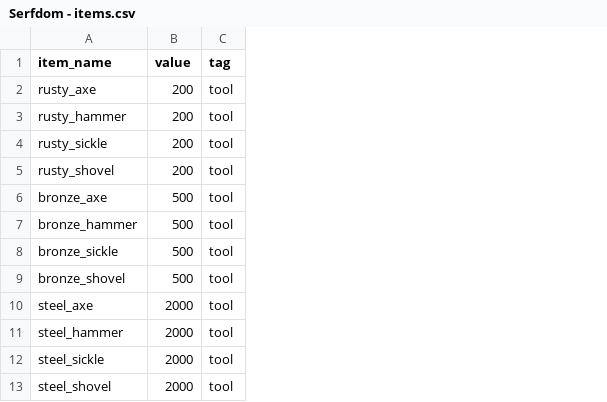
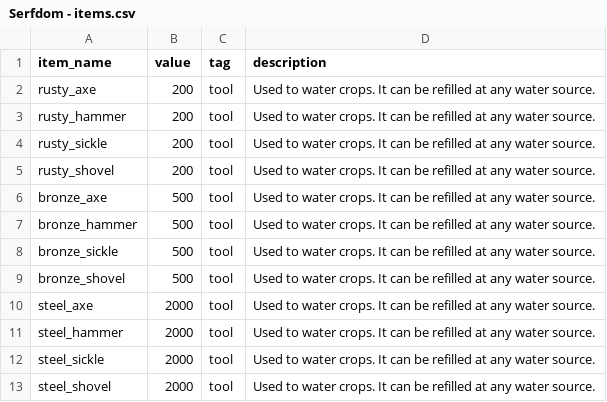
Before and after one commit to joshmitcho/Serfdom, a CSV file: Data/Serfdom - items.csv, drawn as a sheet; only a part is shown; the diff names each change by its address in the sheet, - before the commit and + after, or states it on an @@ line.

```diff
--- a/Data/Serfdom - items.csv
+++ b/Data/Serfdom - items.csv
+column D (description), rows 2-13: all Used to water crops. It can be refilled at any water source.
```
Also changed, not shown: 17 other files.
